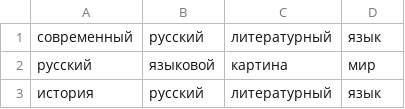
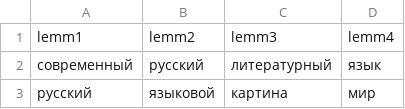
Before and after one commit to soimmary/CourseWork, a CSV file: ngrams/fourgrams_filtered.csv, drawn as a sheet; only a part is shown; the shorter side is filled out with more unchanged rows; the diff names each change by its address in the sheet, - before the commit and + after, or states it on an @@ line.

Commit message:
Update fourgrams_filtered.csv

```diff
--- a/ngrams/fourgrams_filtered.csv
+++ b/ngrams/fourgrams_filtered.csv
+row 1: lemm1 | lemm2 | lemm3 | lemm4
```
